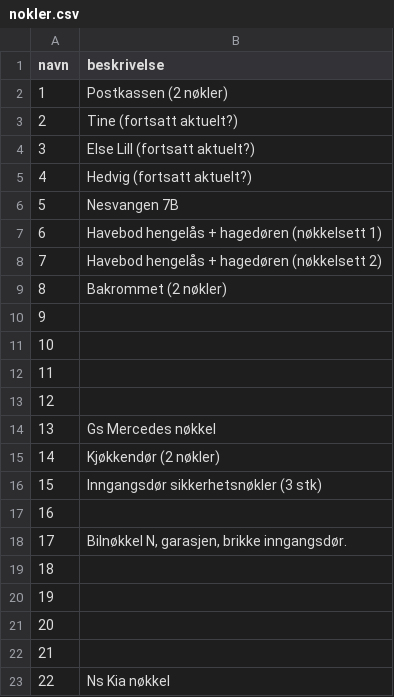
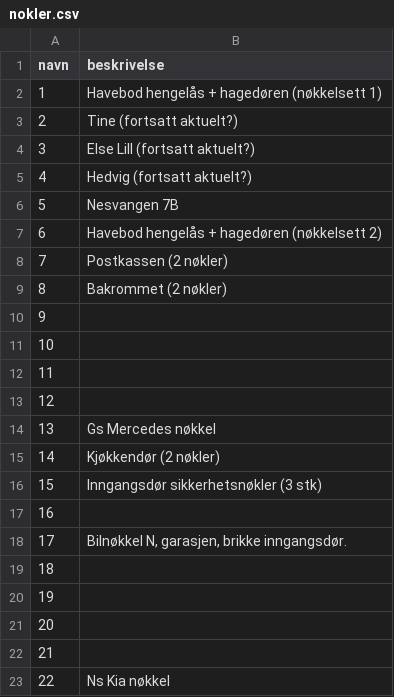
Before and after one commit to nigel-parker/passord-pwa, a CSV file: nokler.csv, drawn as a sheet.

Commit message:
Justering

```diff
--- a/nokler.csv
+++ b/nokler.csv
@@ -1,3 +1,3 @@
 navn;beskrivelse
-1;Postkassen (2 nøkler)
+1;Havebod hengelås + hagedøren (nøkkelsett 1)
 2;Tine (fortsatt aktuelt?)
@@ -6,4 +6,4 @@ navn;beskrivelse
 5;Nesvangen 7B
-6;Havebod hengelås + hagedøren (nøkkelsett 1)
-7;Havebod hengelås + hagedøren (nøkkelsett 2)
+6;Havebod hengelås + hagedøren (nøkkelsett 2)
+7;Postkassen (2 nøkler)
 8;Bakrommet (2 nøkler)
```
